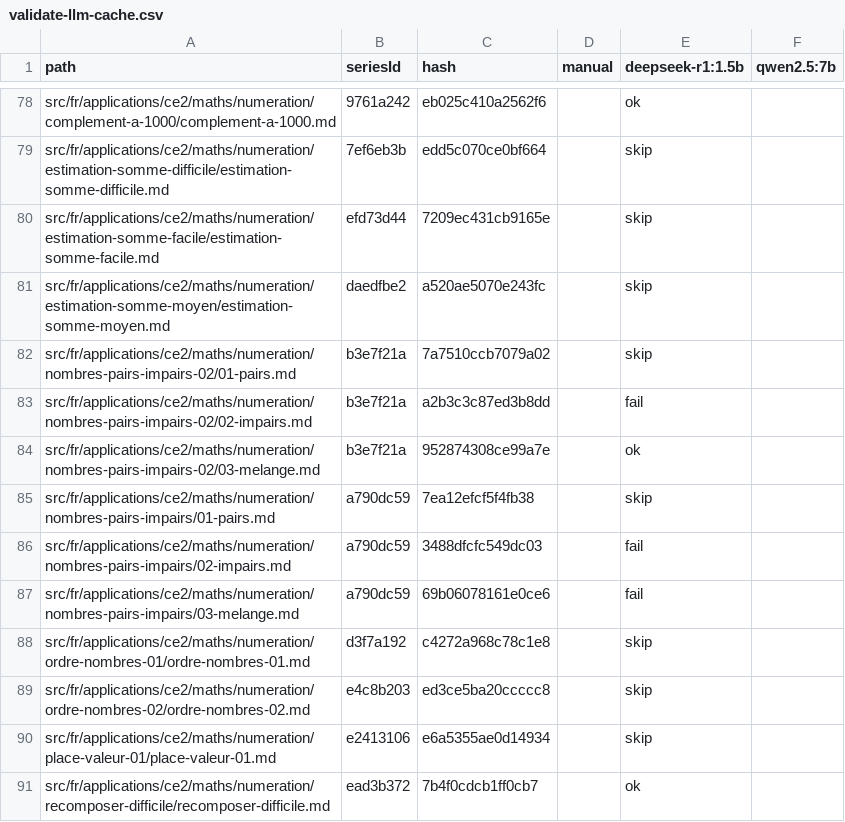
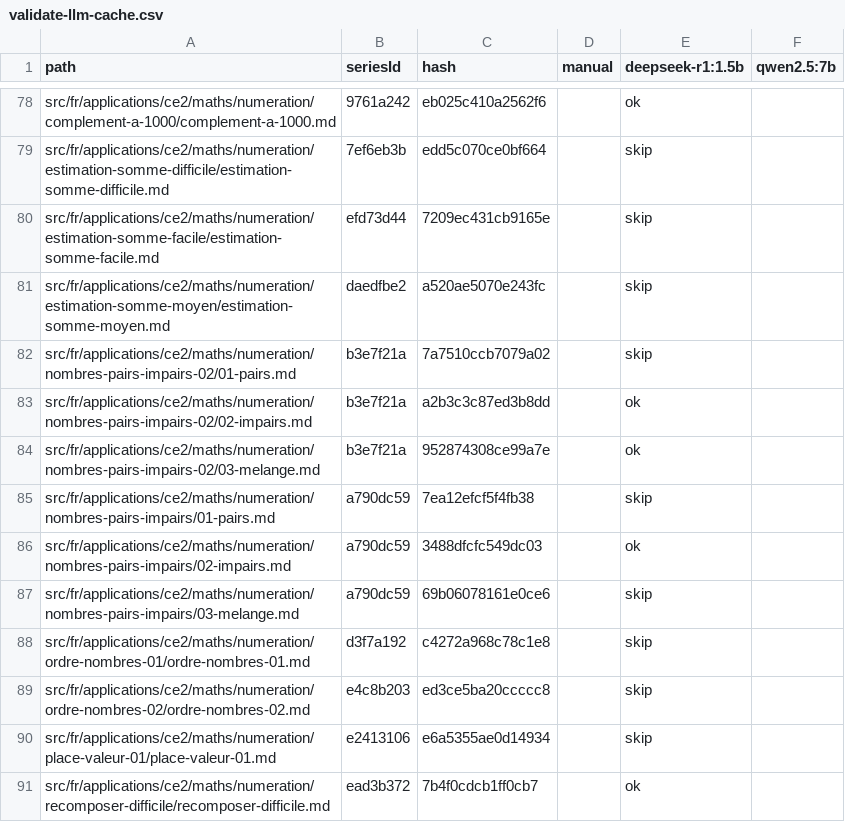
Before and after one commit to davidmarcombes/cahier-melimee, a CSV file: reports/validate-llm-cache.csv, drawn as a sheet; only a part is shown, gaps mark what is left out; the diff covers the shown part only.

```diff
--- a/reports/validate-llm-cache.csv
+++ b/reports/validate-llm-cache.csv
@@ -82,7 +82,7 @@ src/fr/applications/ce2/maths/numeration/estimation-somme-moyen/estimation-somme
 src/fr/applications/ce2/maths/numeration/nombres-pairs-impairs-02/01-pairs.md,b3e7f21a,7a7510ccb7079a02,,skip,
-src/fr/applications/ce2/maths/numeration/nombres-pairs-impairs-02/02-impairs.md,b3e7f21a,a2b3c3c87ed3b8dd,,fail,
+src/fr/applications/ce2/maths/numeration/nombres-pairs-impairs-02/02-impairs.md,b3e7f21a,a2b3c3c87ed3b8dd,,ok,
 src/fr/applications/ce2/maths/numeration/nombres-pairs-impairs-02/03-melange.md,b3e7f21a,952874308ce99a7e,,ok,
 src/fr/applications/ce2/maths/numeration/nombres-pairs-impairs/01-pairs.md,a790dc59,7ea12efcf5f4fb38,,skip,
-src/fr/applications/ce2/maths/numeration/nombres-pairs-impairs/02-impairs.md,a790dc59,3488dfcfc549dc03,,fail,
-src/fr/applications/ce2/maths/numeration/nombres-pairs-impairs/03-melange.md,a790dc59,69b06078161e0ce6,,fail,
+src/fr/applications/ce2/maths/numeration/nombres-pairs-impairs/02-impairs.md,a790dc59,3488dfcfc549dc03,,ok,
+src/fr/applications/ce2/maths/numeration/nombres-pairs-impairs/03-melange.md,a790dc59,69b06078161e0ce6,,skip,
 src/fr/applications/ce2/maths/numeration/ordre-nombres-01/ordre-nombres-01.md,d3f7a192,c4272a968c78c1e8,,skip,
```
Also changed, not shown: 56 edited cells elsewhere in this file.
